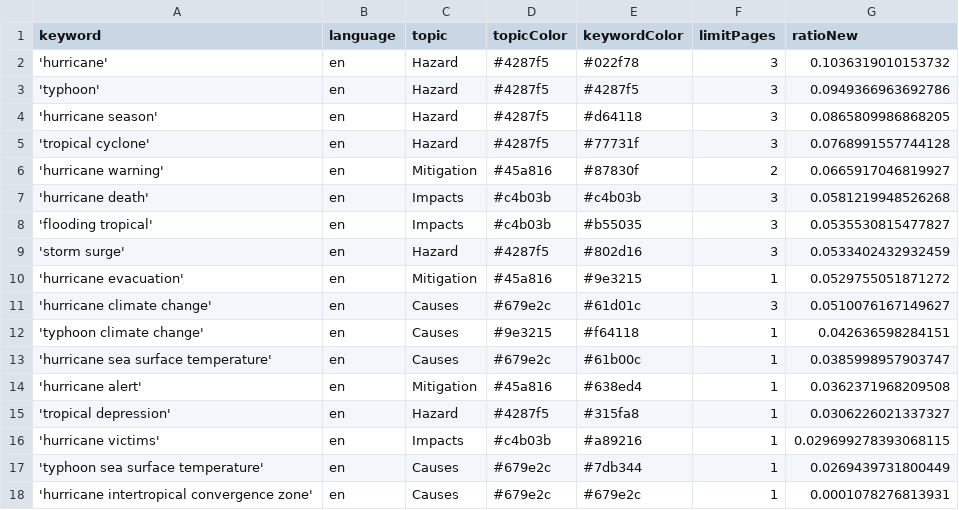
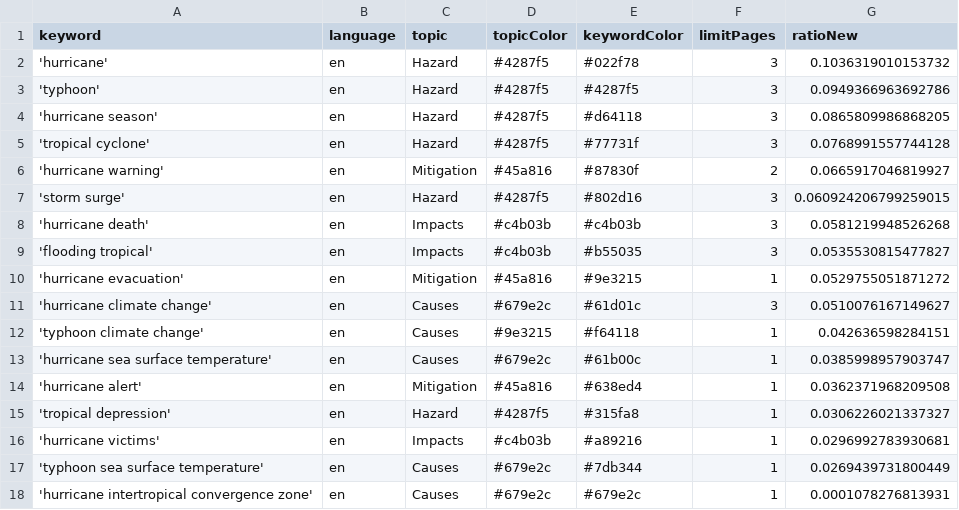
Before and after one commit to jens-news/hurricaneIsComing, a CSV file: keywords.csv, drawn as a sheet.

```diff
--- a/keywords.csv
+++ b/keywords.csv
@@ -6,5 +6,5 @@ keyword,language,topic,topicColor,keywordColor,limitPages,ratioNew
 'hurricane warning',en,Mitigation,#45a816,#87830f,2,0.0665917046819927
+'storm surge',en,Hazard,#4287f5,#802d16,3,0.060924206799259015
 'hurricane death',en,Impacts,#c4b03b,#c4b03b,3,0.0581219948526268
 'flooding tropical',en,Impacts,#c4b03b,#b55035,3,0.0535530815477827
-'storm surge',en,Hazard,#4287f5,#802d16,3,0.0533402432932459
 'hurricane evacuation',en,Mitigation,#45a816,#9e3215,1,0.0529755051871272
@@ -15,3 +15,3 @@ keyword,language,topic,topicColor,keywordColor,limitPages,ratioNew
 'tropical depression',en,Hazard,#4287f5,#315fa8,1,0.0306226021337327
-'hurricane victims',en,Impacts,#c4b03b,#a89216,1,0.029699278393068115
+'hurricane victims',en,Impacts,#c4b03b,#a89216,1,0.0296992783930681
 'typhoon sea surface temperature',en,Causes,#679e2c,#7db344,1,0.0269439731800449
```
Also changed, not shown: csv/news_2026_05.csv.
